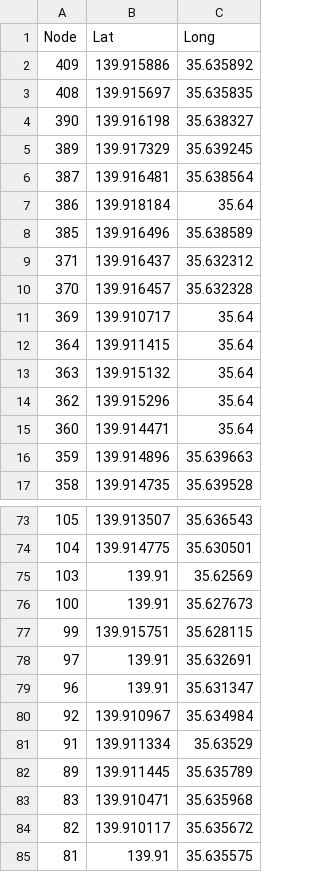
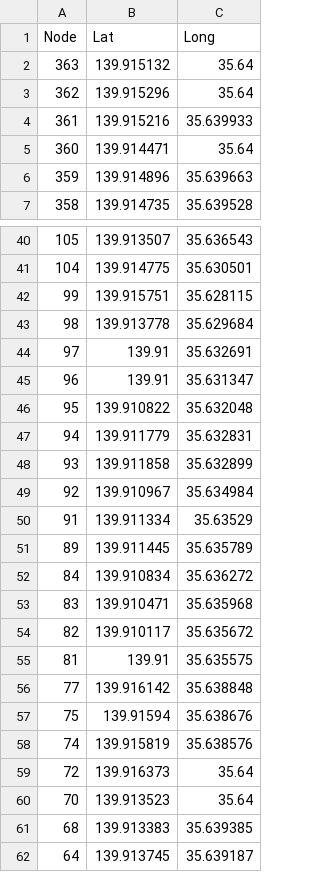
Before and after one commit to Midzuk/Research, a CSV file: output/simpleNode.csv, drawn as a sheet; only a part is shown, gaps mark what is left out; the shorter side is filled out with more unchanged rows; the diff covers the shown part only.

```diff
--- a/output/simpleNode.csv
+++ b/output/simpleNode.csv
@@ -1,15 +1,5 @@
 Node,Lat,Long
-409,139.915886,35.635892
-408,139.915697,35.635835
-390,139.916198,35.638327
-389,139.917329,35.639245
-387,139.916481,35.638564
-386,139.918184,35.64
-385,139.916496,35.638589
-371,139.916437,35.632312
-370,139.916457,35.632328
-369,139.910717,35.64
-364,139.911415,35.64
 363,139.915132,35.64
 362,139.915296,35.64
+361,139.915216,35.639933
 360,139.914471,35.64
@@ -74,7 +41,9 @@ Node,Lat,Long
 104,139.914775,35.630501
-103,139.91,35.62569
-100,139.91,35.627673
 99,139.915751,35.628115
+98,139.913778,35.629684
 97,139.91,35.632691
 96,139.91,35.631347
+95,139.910822,35.632048
+94,139.911779,35.632831
+93,139.911858,35.632899
 92,139.910967,35.634984
@@ -82,2 +51,3 @@ Node,Lat,Long
 89,139.911445,35.635789
+84,139.910834,35.636272
 83,139.910471,35.635968
```
Also changed, not shown: 17 added rows and 26 removed rows elsewhere in this file, output/simpleLink.csv, 4 other files.
